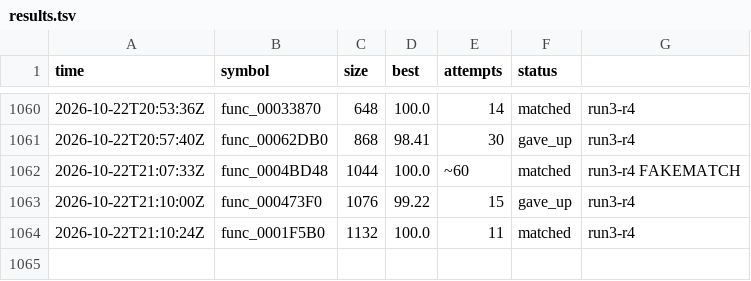
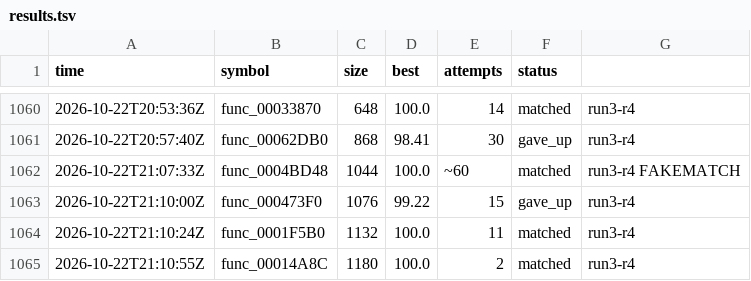
Before and after one commit to olink9/driver1-decomp, a TSV file: pilot/results.tsv, drawn as a sheet; only a part is shown, gaps mark what is left out; the diff names each change by its address in the sheet, - before the commit and + after, or states it on an @@ line.

```diff
--- a/pilot/results.tsv
+++ b/pilot/results.tsv
+row 1065: 2026-10-22T21:10:55Z | func_00014A8C | 1180 | 100.0 | 2 | matched | run3-r4
```
Also changed, not shown: 2 other files.
